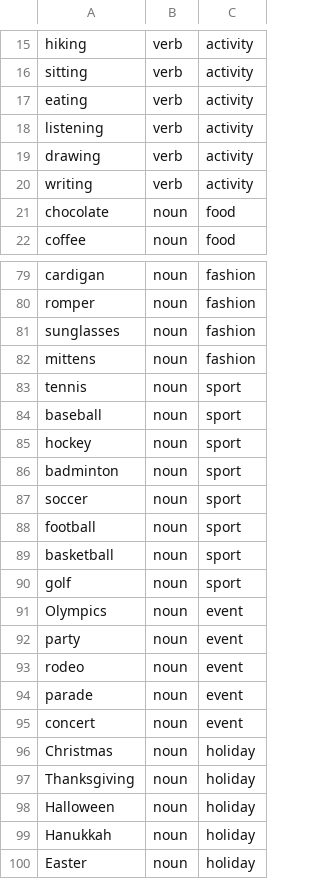
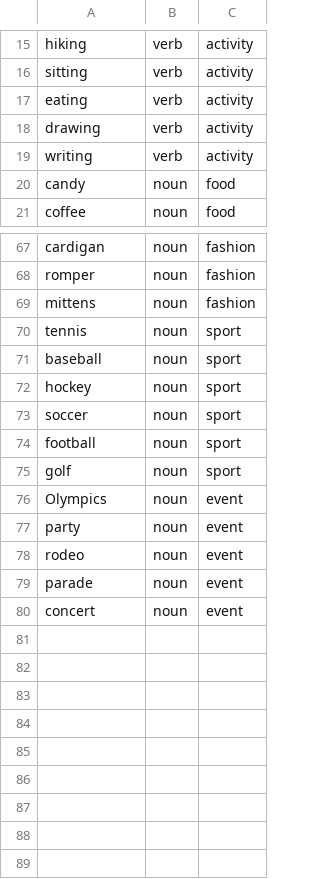
Before and after one commit to Kagetori/PictureThis, a CSV file: server/res/words.csv, drawn as a sheet; only a part is shown, gaps mark what is left out; the diff covers the shown part only.

```diff
--- a/server/res/words.csv
+++ b/server/res/words.csv
@@ -17,6 +17,5 @@ sitting, verb, activity
 eating, verb, activity
-listening, verb, activity
 drawing, verb, activity
 writing, verb, activity
-chocolate, noun, food
+candy, noun, food
 coffee, noun, food
@@ -80,3 +68,2 @@ cardigan, noun, fashion
 romper, noun, fashion
-sunglasses, noun, fashion
 mittens, noun, fashion
@@ -85,6 +72,4 @@ baseball, noun, sport
 hockey, noun, sport
-badminton, noun, sport
 soccer, noun, sport
 football, noun, sport
-basketball, noun, sport
 golf, noun, sport
@@ -95,6 +80 @@ parade, noun, event
 concert, noun, event
-Christmas, noun, holiday
-Thanksgiving, noun, holiday
-Halloween, noun, holiday
-Hanukkah, noun, holiday
-Easter, noun, holiday
```
Also changed, not shown: 1 added row and 12 removed rows elsewhere in this file, 6 other files.
